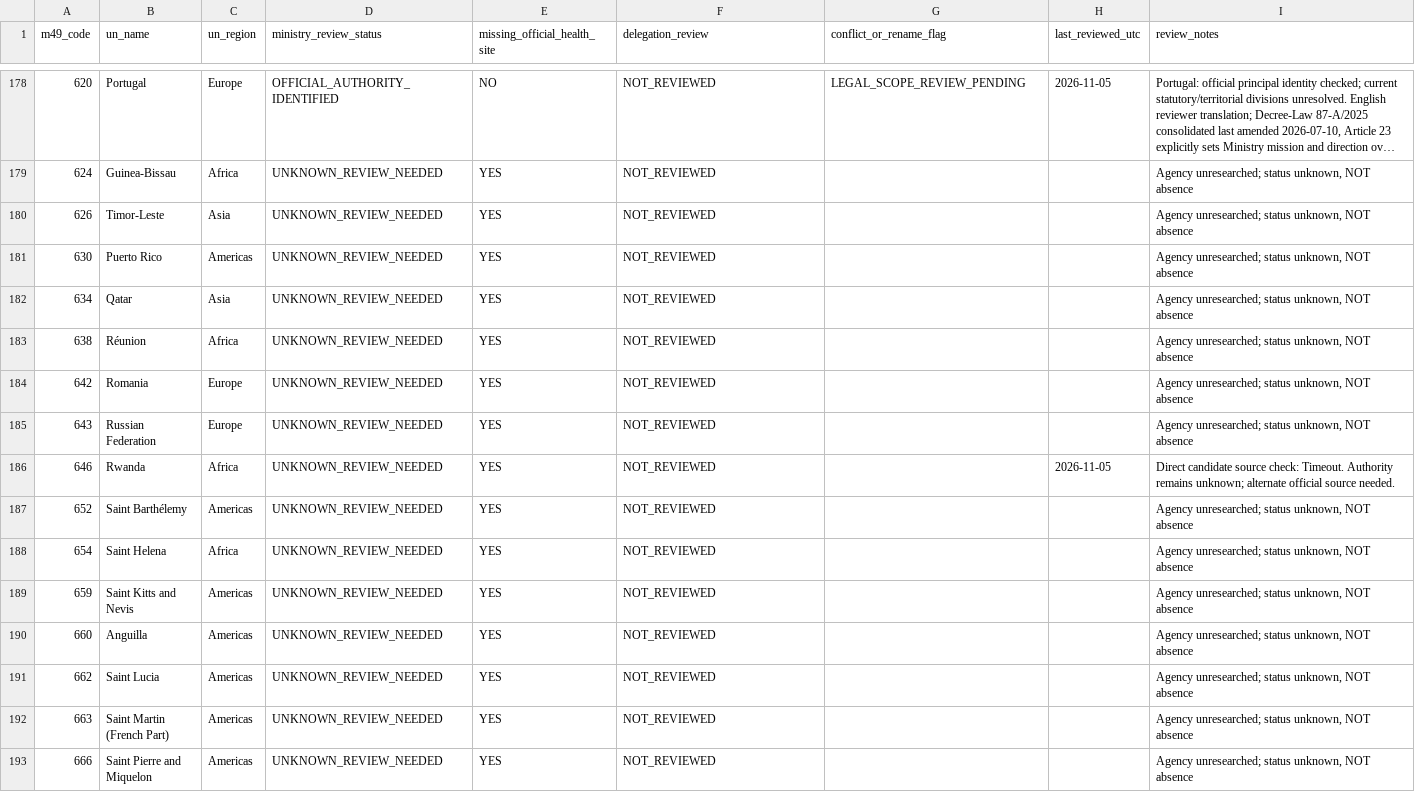
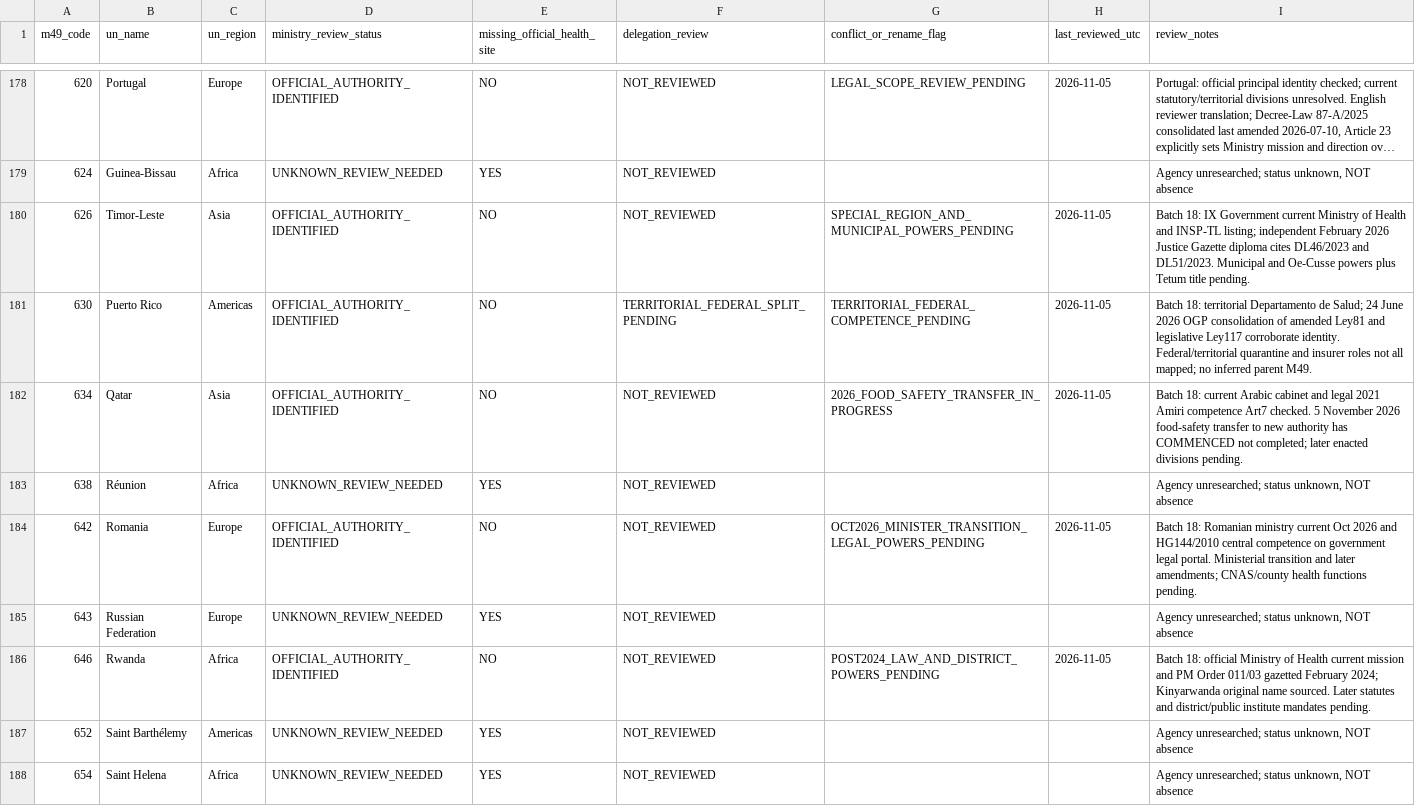
Before and after one commit to PortalHunter/Ethnicy-Based-Optimal-Weight, a CSV file: docs/atlas/handoffs/team-a/data/country_coverage.csv, drawn as a sheet; only a part is shown, gaps mark what is left out; the shorter side is filled out with more unchanged rows; long unchanged cells end in ….

Commit message:
research(team-a): batch 18 data/country_coverage.csv official authority evidence

```diff
--- a/docs/atlas/handoffs/team-a/data/country_coverage.csv
+++ b/docs/atlas/handoffs/team-a/data/country_coverage.csv
@@ -179,9 +179,9 @@ m49_code,un_name,un_region,ministry_review_status,missing_official_health_site,d
 624,Guinea-Bissau,Africa,UNKNOWN_REVIEW_NEEDED,YES,NOT_REVIEWED,,,"Agency unresearched; status unknown, NOT absence"
-626,Timor-Leste,Asia,UNKNOWN_REVIEW_NEEDED,YES,NOT_REVIEWED,,,"Agency unresearched; status unknown, NOT absence"
-630,Puerto Rico,Americas,UNKNOWN_REVIEW_NEEDED,YES,NOT_REVIEWED,,,"Agency unresearched; status unknown, NOT absence"
-634,Qatar,Asia,UNKNOWN_REVIEW_NEEDED,YES,NOT_REVIEWED,,,"Agency unresearched; status unknown, NOT absence"
+626,Timor-Leste,Asia,OFFICIAL_AUTHORITY_IDENTIFIED,NO,NOT_REVIEWED,SPECIAL_REGION_AND_MUNICIPAL_POWERS_PENDING,2026-11-05,Batch 18: IX Government current Ministry of Health and INSP-TL listing; independent February 2026 Justice Gazette diploma cites DL46/2023 and DL51/2023. Municipal and Oe-Cusse powers plus Tetum title pending.
+630,Puerto Rico,Americas,OFFICIAL_AUTHORITY_IDENTIFIED,NO,TERRITORIAL_FEDERAL_SPLIT_PENDING,TERRITORIAL_FEDERAL_COMPETENCE_PENDING,2026-11-05,Batch 18: territorial Departamento de Salud; 24 June 2026 OGP consolidation of amended Ley81 and legislative Ley117 corroborate identity. Federal/territorial quarantine and insurer roles not all mapped; no inferred parent M49.
+634,Qatar,Asia,OFFICIAL_AUTHORITY_IDENTIFIED,NO,NOT_REVIEWED,2026_FOOD_SAFETY_TRANSFER_IN_PROGRESS,2026-11-05,Batch 18: current Arabic cabinet and legal 2021 Amiri competence Art7 checked. 5 November 2026 food-safety transfer to new authority has COMMENCED not completed; later enacted divisions pending.
 638,Réunion,Africa,UNKNOWN_REVIEW_NEEDED,YES,NOT_REVIEWED,,,"Agency unresearched; status unknown, NOT absence"
-642,Romania,Europe,UNKNOWN_REVIEW_NEEDED,YES,NOT_REVIEWED,,,"Agency unresearched; status unknown, NOT absence"
+642,Romania,Europe,OFFICIAL_AUTHORITY_IDENTIFIED,NO,NOT_REVIEWED,OCT2026_MINISTER_TRANSITION_LEGAL_POWERS_PENDING,2026-11-05,Batch 18: Romanian ministry current Oct 2026 and HG144/2010 central competence on government legal portal. Ministerial transition and later amendments; CNAS/county health functions pending.
 643,Russian Federation,Europe,UNKNOWN_REVIEW_NEEDED,YES,NOT_REVIEWED,,,"Agency unresearched; status unknown, NOT absence"
-646,Rwanda,Africa,UNKNOWN_REVIEW_NEEDED,YES,NOT_REVIEWED,,2026-11-05,Direct candidate source check: Timeout. Authority remains unknown; alternate official source needed.
+646,Rwanda,Africa,OFFICIAL_AUTHORITY_IDENTIFIED,NO,NOT_REVIEWED,POST2024_LAW_AND_DISTRICT_POWERS_PENDING,2026-11-05,Batch 18: official Ministry of Health current mission and PM Order 011/03 gazetted February 2024; Kinyarwanda original name sourced. Later statutes and district/public institute mandates pending.
 652,Saint Barthélemy,Americas,UNKNOWN_REVIEW_NEEDED,YES,NOT_REVIEWED,,,"Agency unresearched; status unknown, NOT absence"
```
